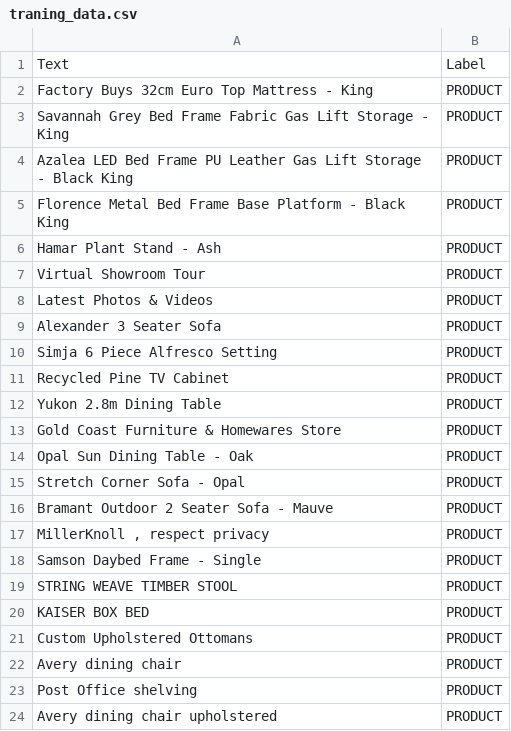
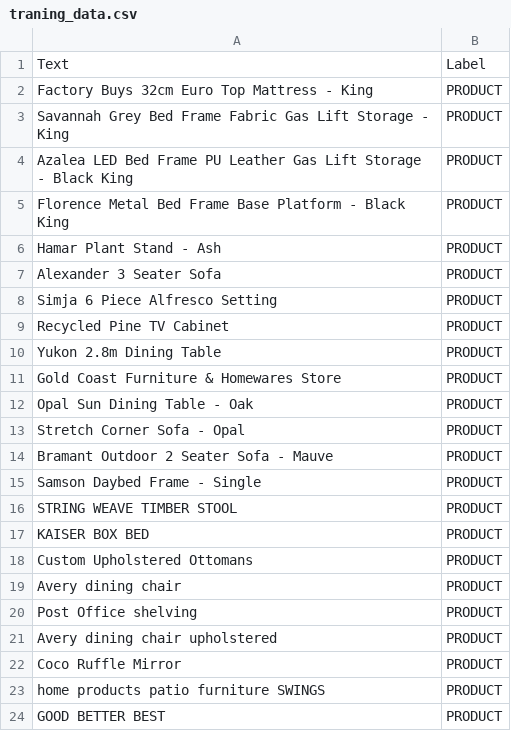
Before and after one commit to VladCalo/Furniture-Names-Project, a CSV file: data/traning_data.csv, drawn as a sheet; only a part is shown; the shorter side is filled out with more unchanged rows.

```diff
--- a/data/traning_data.csv
+++ b/data/traning_data.csv
@@ -6,4 +6,2 @@ Florence Metal Bed Frame Base Platform - Black King,PRODUCT
 Hamar Plant Stand - Ash,PRODUCT
-Virtual Showroom Tour,PRODUCT
-Latest Photos & Videos,PRODUCT
 Alexander 3 Seater Sofa,PRODUCT
@@ -16,3 +14,2 @@ Stretch Corner Sofa - Opal,PRODUCT
 Bramant Outdoor 2 Seater Sofa - Mauve,PRODUCT
-"MillerKnoll , respect privacy",PRODUCT
 Samson Daybed Frame - Single,PRODUCT
```
Also changed, not shown: 6 other files.
